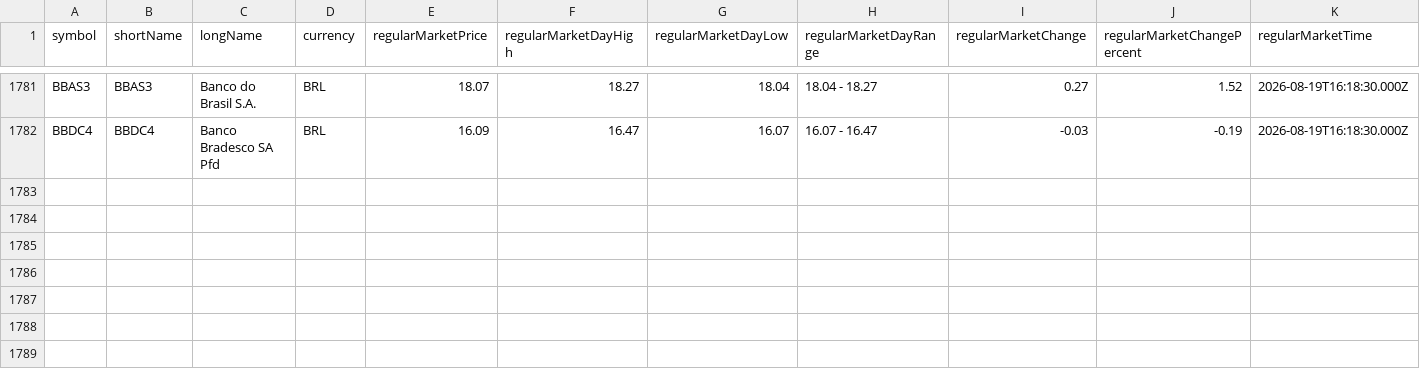
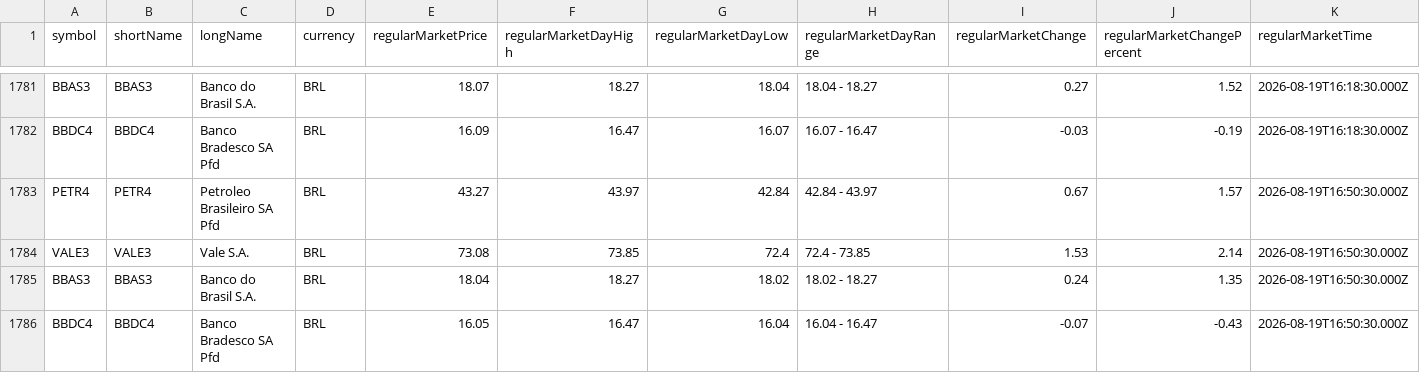
Before and after one commit to nelsoneltz/stock_monitor_bot, a CSV file: stock_data.csv, drawn as a sheet; only a part is shown, gaps mark what is left out; rows hold the shown columns only; the diff names each change by its address in the sheet, - before the commit and + after, or states it on an @@ line.

```diff
--- a/stock_data.csv
+++ b/stock_data.csv
+row 1783: PETR4 | PETR4 | Petroleo Brasileiro SA Pfd | BRL | 43.27 | 43.97 | 42.84 | 42.84 - 43.97 | 0.67 | 1.57 | 2026-08-19T16:50:30.000Z
+row 1784: VALE3 | VALE3 | Vale S.A. | BRL | 73.08 | 73.85 | 72.4 | 72.4 - 73.85 | 1.53 | 2.14 | 2026-08-19T16:50:30.000Z
+row 1785: BBAS3 | BBAS3 | Banco do Brasil S.A. | BRL | 18.04 | 18.27 | 18.02 | 18.02 - 18.27 | 0.24 | 1.35 | 2026-08-19T16:50:30.000Z
+row 1786: BBDC4 | BBDC4 | Banco Bradesco SA Pfd | BRL | 16.05 | 16.47 | 16.04 | 16.04 - 16.47 | -0.07 | -0.43 | 2026-08-19T16:50:30.000Z
```
Also changed, not shown: 5 other files.
